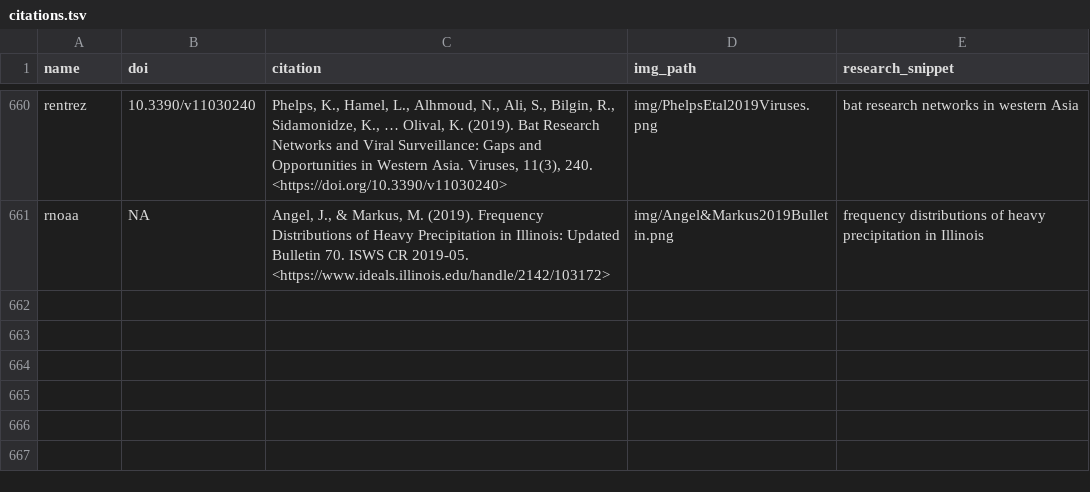
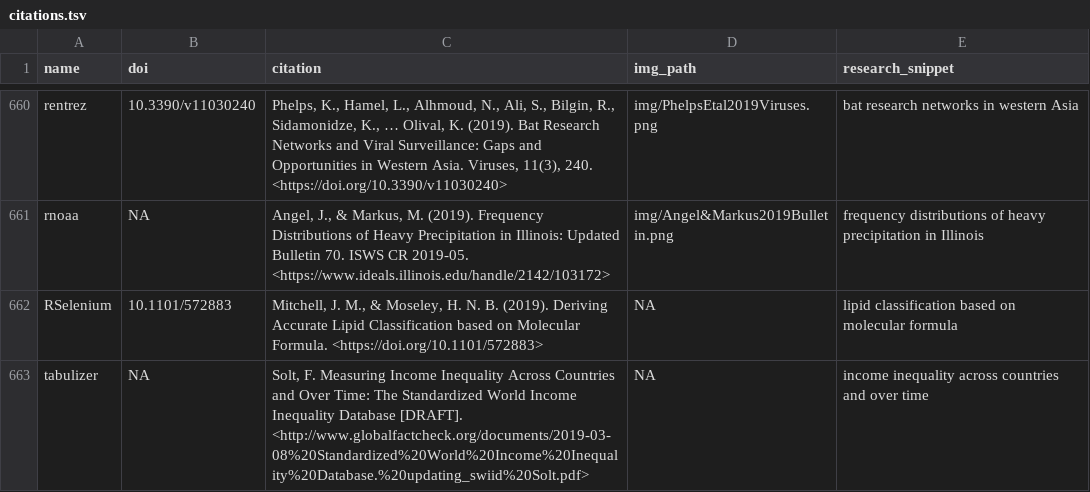
Before and after one commit to ropensci-org/ropensci_citations, a TSV file: citations.tsv, drawn as a sheet; only a part is shown, gaps mark what is left out.

Commit message:
two citations added

```diff
--- a/citations.tsv
+++ b/citations.tsv
@@ -661 +661,3 @@ rentrez	10.3390/v11030240	Phelps, K., Hamel, L., Alhmoud, N., Ali, S., Bilgin, R
 rnoaa	NA	Angel, J., & Markus, M. (2019). Frequency Distributions of Heavy Precipitation in Illinois: Updated Bulletin 70. ISWS CR 2019-05. <https://www.ideals.illinois.edu/handle/2142/103172>	img/Angel&Markus2019Bulletin.png	frequency distributions of heavy precipitation in Illinois
+RSelenium	10.1101/572883	Mitchell, J. M., & Moseley, H. N. B. (2019). Deriving Accurate Lipid Classification based on Molecular Formula. <https://doi.org/10.1101/572883>	NA	lipid classification based on molecular formula
+tabulizer	NA	Solt, F. Measuring Income Inequality Across Countries and Over Time: The Standardized World Income Inequality Database [DRAFT]. <http://www.globalfactcheck.org/documents/2019-03-08%20Standardized%20World%20Income%20Inequality%20Database.%20updating_swiid%20Solt.pdf>	NA	income inequality across countries and over time
```
Also changed, not shown: 1 other file.
